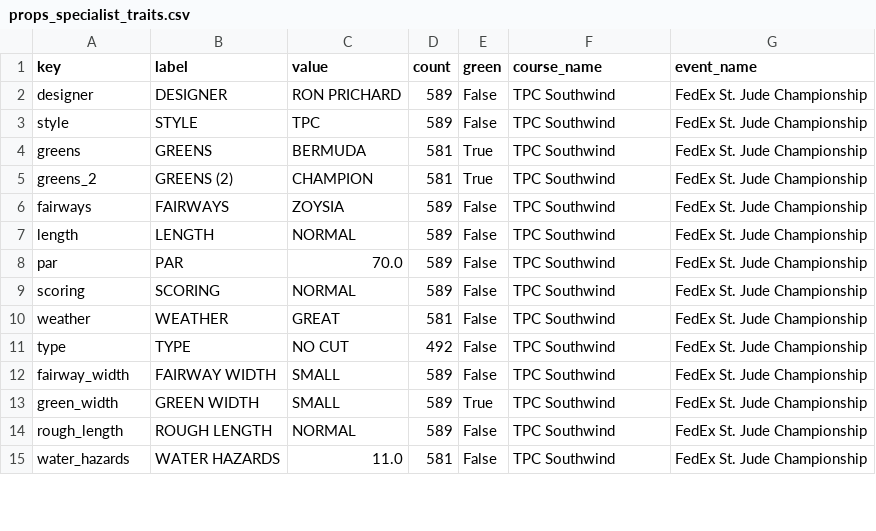
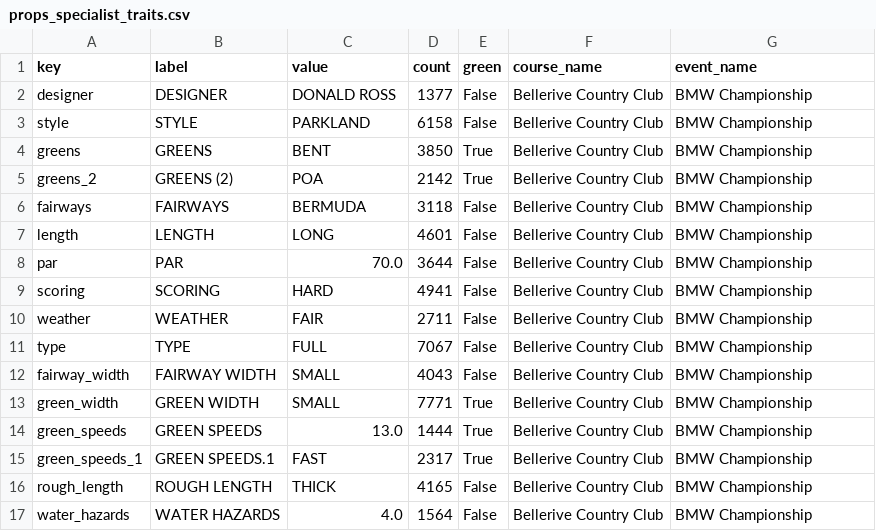
Before and after one commit to 925Sports/pga-tour-data, a CSV file: data/props_specialist_traits.csv, drawn as a sheet; only a part is shown; the diff covers the shown part only.

```diff
--- a/data/props_specialist_traits.csv
+++ b/data/props_specialist_traits.csv
@@ -1,15 +1,17 @@
 key,label,value,count,green,course_name,event_name
-designer,DESIGNER,RON PRICHARD,589,False,TPC Southwind,FedEx St. Jude Championship
-style,STYLE,TPC,589,False,TPC Southwind,FedEx St. Jude Championship
-greens,GREENS,BERMUDA,581,True,TPC Southwind,FedEx St. Jude Championship
-greens_2,GREENS (2),CHAMPION,581,True,TPC Southwind,FedEx St. Jude Championship
-fairways,FAIRWAYS,ZOYSIA,589,False,TPC Southwind,FedEx St. Jude Championship
-length,LENGTH,NORMAL,589,False,TPC Southwind,FedEx St. Jude Championship
-par,PAR,70.0,589,False,TPC Southwind,FedEx St. Jude Championship
-scoring,SCORING,NORMAL,589,False,TPC Southwind,FedEx St. Jude Championship
-weather,WEATHER,GREAT,581,False,TPC Southwind,FedEx St. Jude Championship
-type,TYPE,NO CUT,492,False,TPC Southwind,FedEx St. Jude Championship
-fairway_width,FAIRWAY WIDTH,SMALL,589,False,TPC Southwind,FedEx St. Jude Championship
-green_width,GREEN WIDTH,SMALL,589,True,TPC Southwind,FedEx St. Jude Championship
-rough_length,ROUGH LENGTH,NORMAL,589,False,TPC Southwind,FedEx St. Jude Championship
-water_hazards,WATER HAZARDS,11.0,581,False,TPC Southwind,FedEx St. Jude Championship
+designer,DESIGNER,DONALD ROSS,1377,False,Bellerive Country Club,BMW Championship
+style,STYLE,PARKLAND,6158,False,Bellerive Country Club,BMW Championship
+greens,GREENS,BENT,3850,True,Bellerive Country Club,BMW Championship
+greens_2,GREENS (2),POA,2142,True,Bellerive Country Club,BMW Championship
+fairways,FAIRWAYS,BERMUDA,3118,False,Bellerive Country Club,BMW Championship
+length,LENGTH,LONG,4601,False,Bellerive Country Club,BMW Championship
+par,PAR,70.0,3644,False,Bellerive Country Club,BMW Championship
+scoring,SCORING,HARD,4941,False,Bellerive Country Club,BMW Championship
+weather,WEATHER,FAIR,2711,False,Bellerive Country Club,BMW Championship
+type,TYPE,FULL,7067,False,Bellerive Country Club,BMW Championship
+fairway_width,FAIRWAY WIDTH,SMALL,4043,False,Bellerive Country Club,BMW Championship
+green_width,GREEN WIDTH,SMALL,7771,True,Bellerive Country Club,BMW Championship
+green_speeds,GREEN SPEEDS,13.0,1444,True,Bellerive Country Club,BMW Championship
+green_speeds_1,GREEN SPEEDS.1,FAST,2317,True,Bellerive Country Club,BMW Championship
+rough_length,ROUGH LENGTH,THICK,4165,False,Bellerive Country Club,BMW Championship
+water_hazards,WATER HAZARDS,4.0,1564,False,Bellerive Country Club,BMW Championship
```
Also changed, not shown: 1 added row and 19 edited cells elsewhere in this file, data/props_specialist.csv, data/specialist_board.csv, 2 other files.
